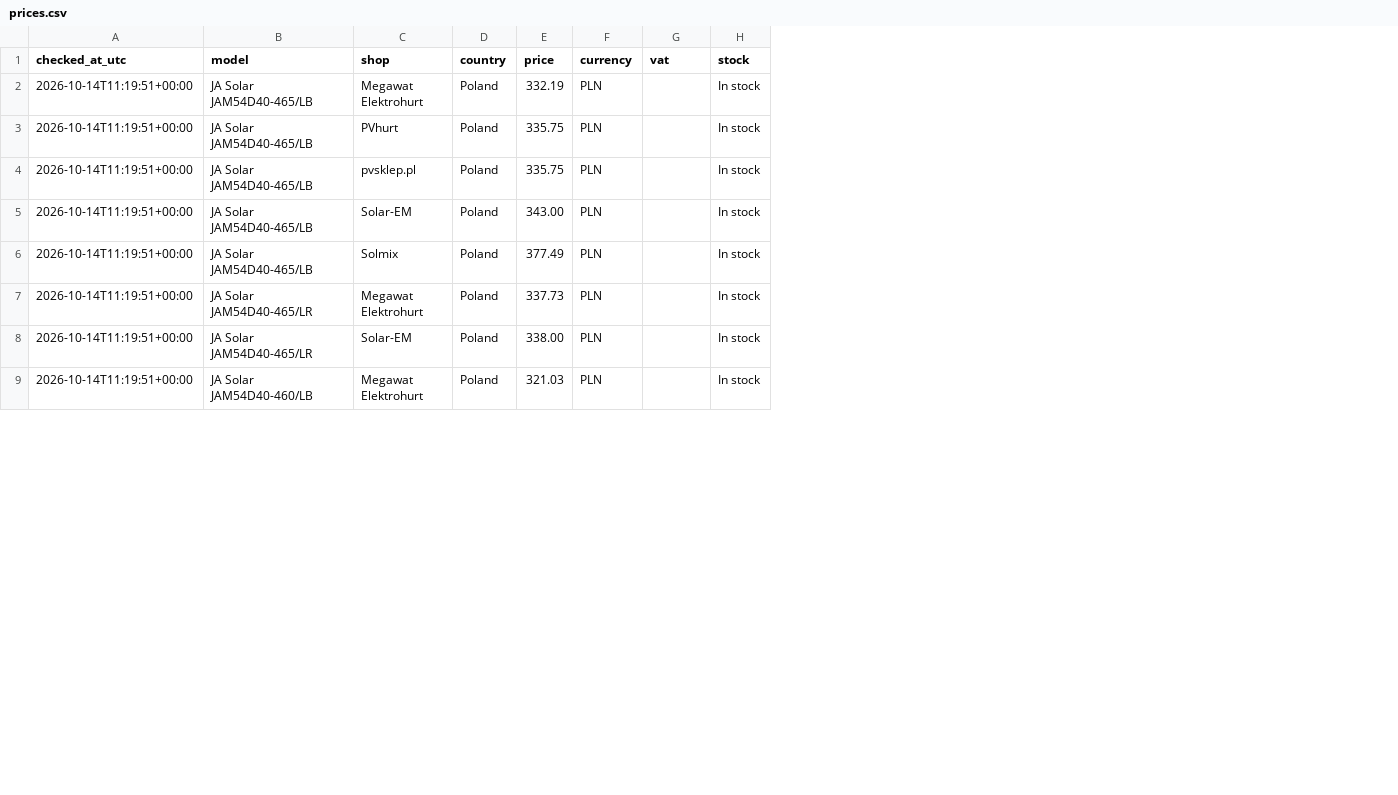
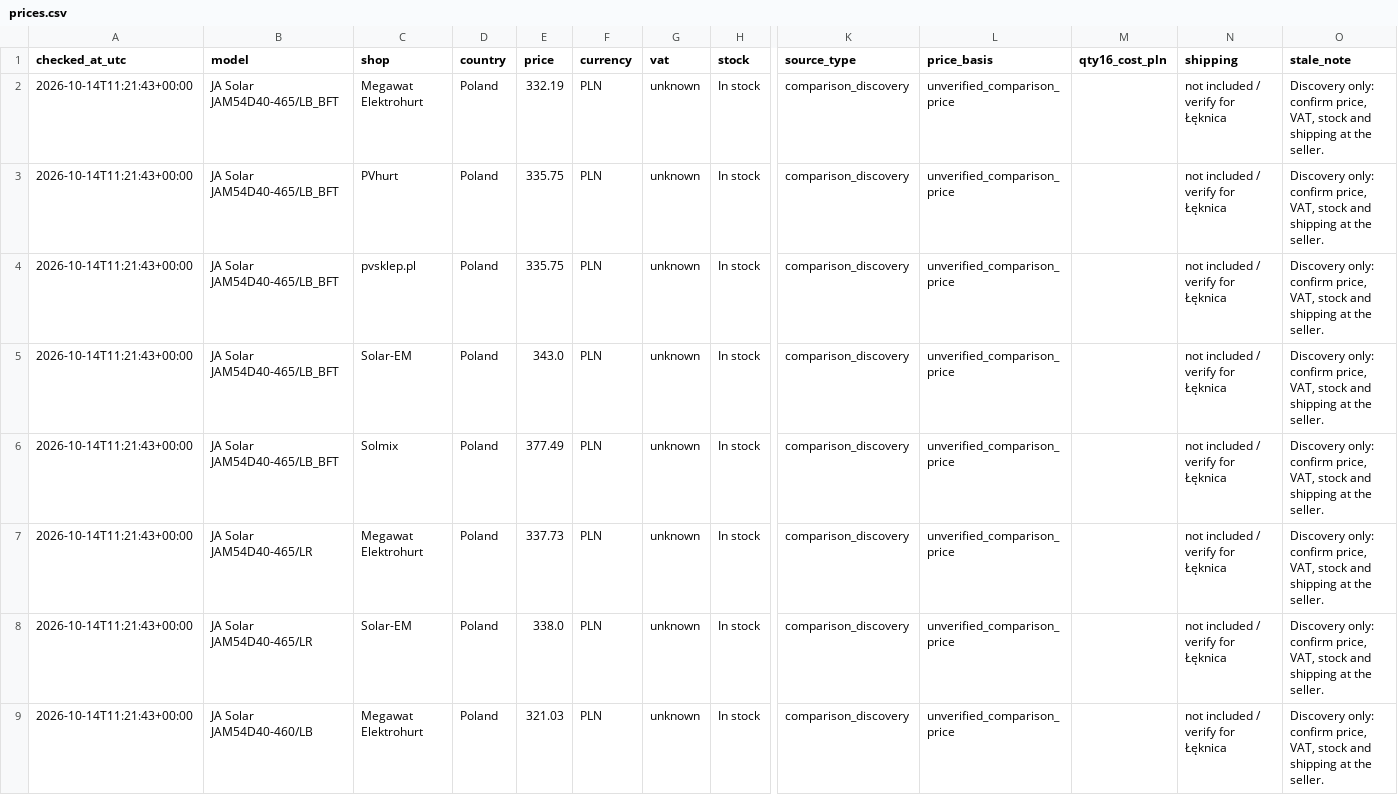
Before and after one commit to blotunga-prog/pv-price-monitor, a CSV file: data/prices.csv, drawn as a sheet; only a part is shown, gaps mark what is left out; the diff covers the shown part only; the diff names each change by its address in the sheet, - before the commit and + after, or states it on an @@ line.

```diff
--- a/data/prices.csv
+++ b/data/prices.csv
+column K (source_type), rows 2-9: all comparison_discovery
+column L (price_basis), rows 2-9: all unverified_comparison_price
+column M (qty16_cost_pln), empty
+column N (shipping), rows 2-9: all not included / verify for Łęknica
+column O (stale_note), rows 2-9: all Discovery only: confirm price, VAT, stock and shipping at the seller.
-A2:A9 (checked_at_utc): 2026-10-14T11:19:51+00:00
+A2:A9 (checked_at_utc): 2026-10-14T11:21:43+00:00
-B2:B6 (model): JA Solar JAM54D40-465/LB
+B2:B6 (model): JA Solar JAM54D40-465/LB_BFT
-G2:G9 (vat): (empty)
+G2:G9 (vat): unknown
-E5 (price): 343.00
+E5 (price): 343.0
-E8 (price): 338.00
+E8 (price): 338.0
```
Also changed, not shown: 17 edited cells elsewhere in this file, 1 other file.
